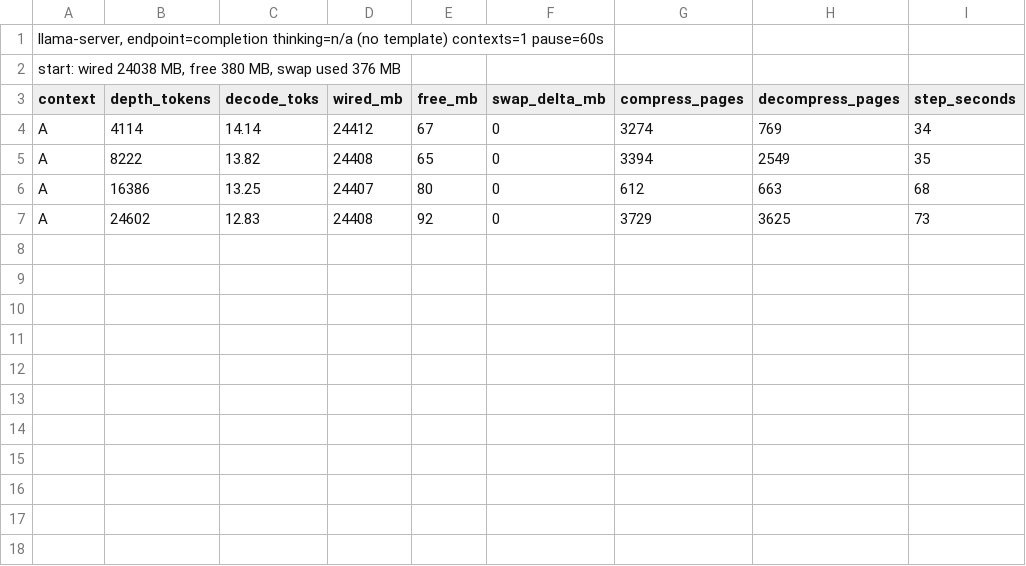
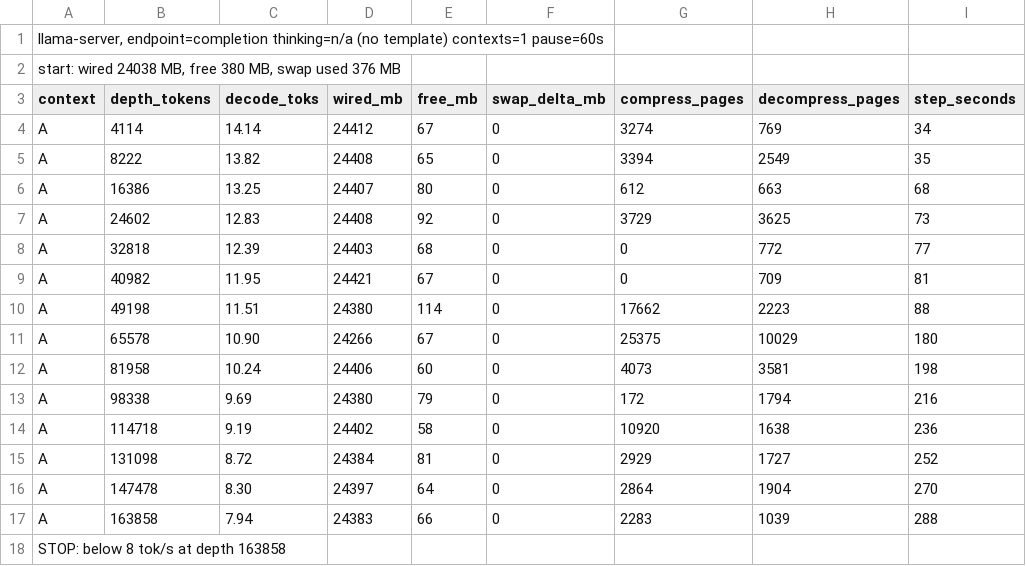
Before and after one commit to irae/choose-a-local-llm, a TSV file: hardware/m1-max-32gb/benchmarks/bench13/results/creep-ista-nodrafter.tsv, drawn as a sheet; the diff names each change by its address in the sheet, - before the commit and + after, or states it on an @@ line.

```diff
--- a/hardware/m1-max-32gb/benchmarks/bench13/results/creep-ista-nodrafter.tsv
+++ b/hardware/m1-max-32gb/benchmarks/bench13/results/creep-ista-nodrafter.tsv
+row 8: A | 32818 | 12.39 | 24403 | 68 | 0 | 0 | 772 | 77
+row 9: A | 40982 | 11.95 | 24421 | 67 | 0 | 0 | 709 | 81
+row 10: A | 49198 | 11.51 | 24380 | 114 | 0 | 17662 | 2223 | 88
+row 11: A | 65578 | 10.90 | 24266 | 67 | 0 | 25375 | 10029 | 180
+row 12: A | 81958 | 10.24 | 24406 | 60 | 0 | 4073 | 3581 | 198
+row 13: A | 98338 | 9.69 | 24380 | 79 | 0 | 172 | 1794 | 216
+row 14: A | 114718 | 9.19 | 24402 | 58 | 0 | 10920 | 1638 | 236
+row 15: A | 131098 | 8.72 | 24384 | 81 | 0 | 2929 | 1727 | 252
+row 16: A | 147478 | 8.30 | 24397 | 64 | 0 | 2864 | 1904 | 270
+row 17: A | 163858 | 7.94 | 24383 | 66 | 0 | 2283 | 1039 | 288
+row 18: STOP: below 8 tok/s at depth 163858
```
Also changed, not shown: 3 other files.
